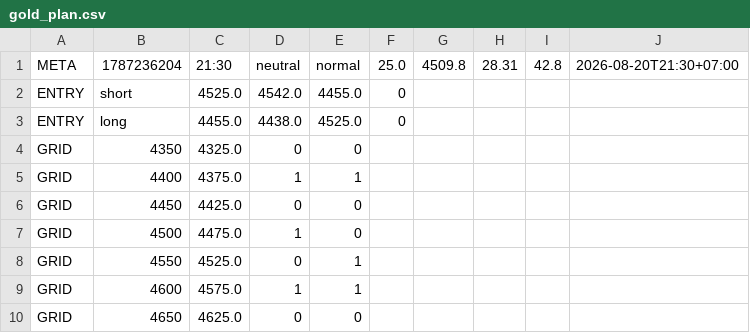
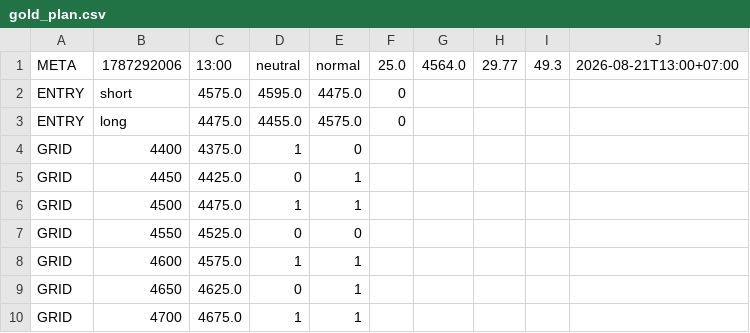
Before and after one commit to perpetualpp-rgb/gold-oi-dashboard, a CSV file: data/gold_plan.csv, drawn as a sheet.

Commit message:
Auto plan 13:00 2026-08-21

```diff
--- a/data/gold_plan.csv
+++ b/data/gold_plan.csv
@@ -1,10 +1,10 @@
-META,1787236204,21:30,neutral,normal,25.0,4509.8,28.31,42.8,2026-08-20T21:30+07:00
-ENTRY,short,4525.0,4542.0,4455.0,0
-ENTRY,long,4455.0,4438.0,4525.0,0
-GRID,4350,4325.0,0,0
-GRID,4400,4375.0,1,1
-GRID,4450,4425.0,0,0
-GRID,4500,4475.0,1,0
-GRID,4550,4525.0,0,1
+META,1787292006,13:00,neutral,normal,25.0,4564.0,29.77,49.3,2026-08-21T13:00+07:00
+ENTRY,short,4575.0,4595.0,4475.0,0
+ENTRY,long,4475.0,4455.0,4575.0,0
+GRID,4400,4375.0,1,0
+GRID,4450,4425.0,0,1
+GRID,4500,4475.0,1,1
+GRID,4550,4525.0,0,0
 GRID,4600,4575.0,1,1
-GRID,4650,4625.0,0,0
+GRID,4650,4625.0,0,1
+GRID,4700,4675.0,1,1
```
Also changed, not shown: 4 other files.
